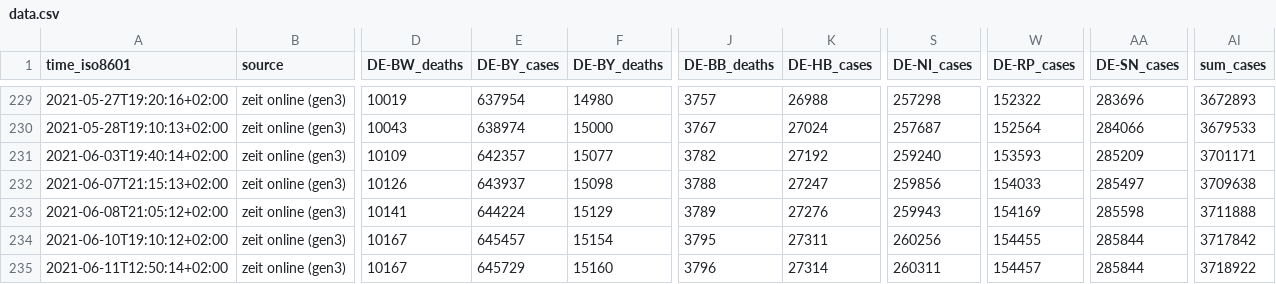
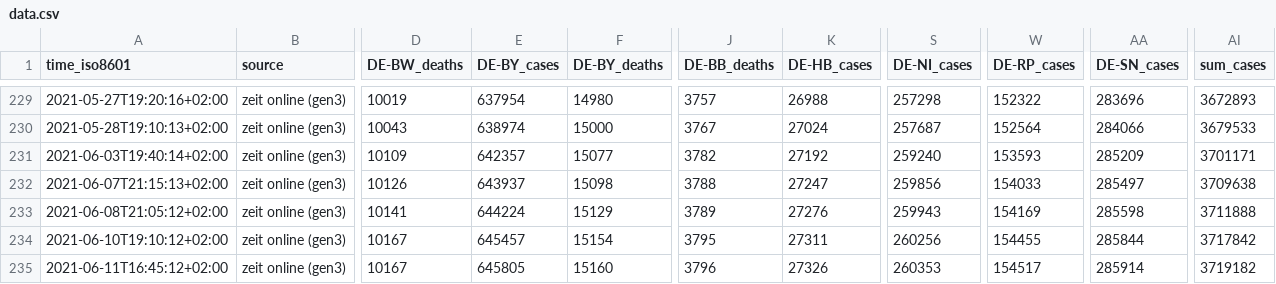
Before and after one commit to bxabi/corona, a CSV file: data/Germany/data.csv, drawn as a sheet; only a part is shown, gaps mark what is left out; the diff names each change by its address in the sheet, - before the commit and + after, or states it on an @@ line.

Commit message:
Germany data updated to 2021-06-11

```diff
--- a/data/Germany/data.csv
+++ b/data/Germany/data.csv
-A235 (time_iso8601): 2021-06-11T12:50:14+02:00
+A235 (time_iso8601): 2021-06-11T16:45:12+02:00
-E235 (DE-BY_cases): 645729
+E235 (DE-BY_cases): 645805
-K235 (DE-HB_cases): 27314
+K235 (DE-HB_cases): 27326
-S235 (DE-NI_cases): 260311
+S235 (DE-NI_cases): 260353
-W235 (DE-RP_cases): 154457
+W235 (DE-RP_cases): 154517
-AA235 (DE-SN_cases): 285844
+AA235 (DE-SN_cases): 285914
-AI235 (sum_cases): 3718922
+AI235 (sum_cases): 3719182
```
Also changed, not shown: data/USA/us-states.csv, 1 other file.
